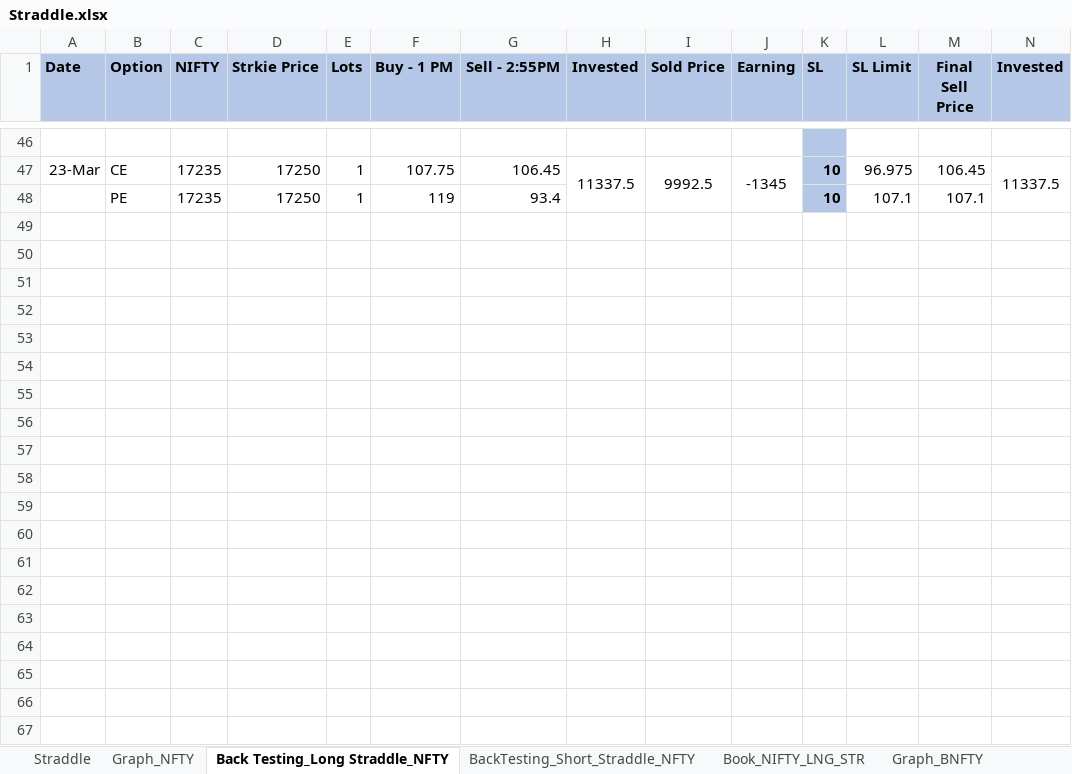
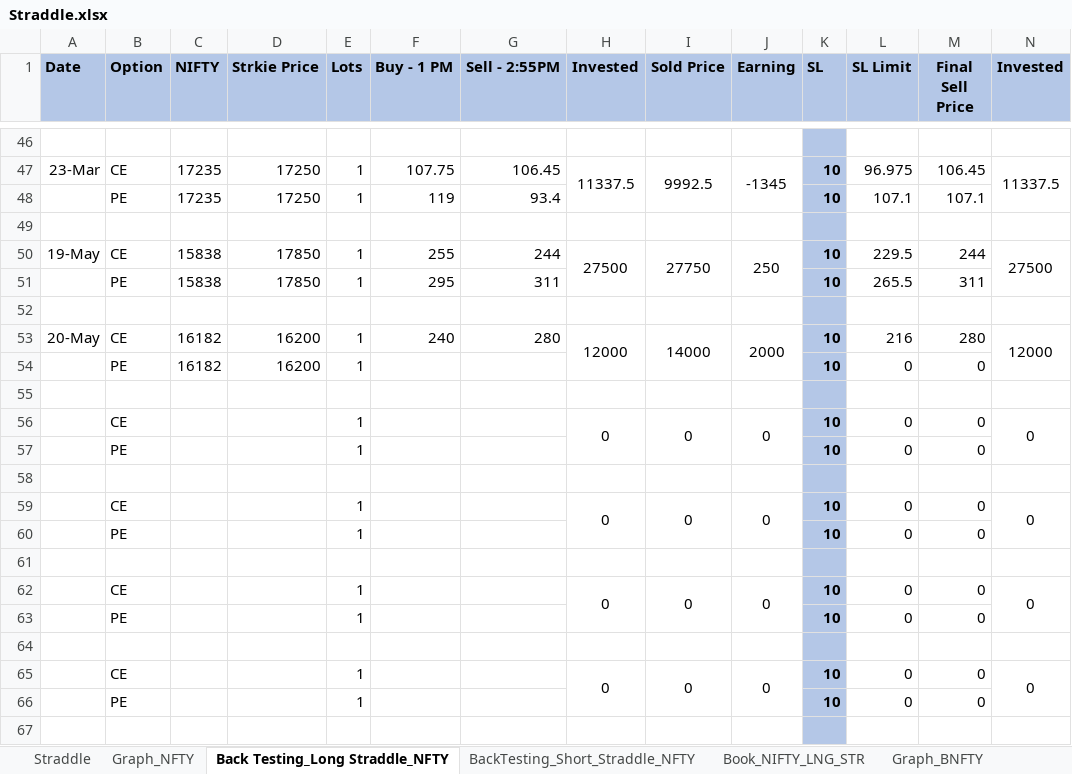
Before and after one commit to akashagrawal07/My_Learning, an Excel workbook: Option_Strategy/Neutral_Strategy/Straddle.xlsx, sheet Back Testing_Long Straddle_NFTY, drawn as a sheet; only a part is shown, gaps mark what is left out; values as stored, in another font and other column widths than the file's, no borders; conditional formats not drawn; rows hold the shown columns only; the diff covers the shown part only; the diff names each change by its address in the sheet, - before the commit and + after, or states it on an @@ line.

```diff
--- a/Option_Strategy/Neutral_Strategy/Straddle.xlsx (sheet Back Testing_Long Straddle_NFTY)
+++ b/Option_Strategy/Neutral_Strategy/Straddle.xlsx (sheet Back Testing_Long Straddle_NFTY)
+row 49: (empty)
+row 50: 19-May | CE | 15838 | 17850 | 1 | 255 | 244 | 27500 | 27750 | 250 | 10 | 229.5 | 244 | 27500
+row 51:  | PE | 15838 | 17850 | 1 | 295 | 311 |  |  |  | 10 | 265.5 | 311
+row 52: (empty)
+row 53: 20-May | CE | 16182 | 16200 | 1 | 240 | 280 | 12000 | 14000 | 2000 | 10 | 216 | 280 | 12000
+row 54:  | PE | 16182 | 16200 | 1 |  |  |  |  |  | 10 | 0 | 0
+row 55: (empty)
+row 56:  | CE |  |  | 1 |  |  | 0 | 0 | 0 | 10 | 0 | 0 | 0
+row 57:  | PE |  |  | 1 |  |  |  |  |  | 10 | 0 | 0
+row 58: (empty)
+row 59:  | CE |  |  | 1 |  |  | 0 | 0 | 0 | 10 | 0 | 0 | 0
+row 60:  | PE |  |  | 1 |  |  |  |  |  | 10 | 0 | 0
+row 61: (empty)
+row 62:  | CE |  |  | 1 |  |  | 0 | 0 | 0 | 10 | 0 | 0 | 0
+row 63:  | PE |  |  | 1 |  |  |  |  |  | 10 | 0 | 0
+row 64: (empty)
+row 65:  | CE |  |  | 1 |  |  | 0 | 0 | 0 | 10 | 0 | 0 | 0
+row 66:  | PE |  |  | 1 |  |  |  |  |  | 10 | 0 | 0
+row 67: (empty)
```
Also changed, not shown: 14 added rows elsewhere in this sheet, sheet BackTesting_Short_Straddle_NFTY, sheet Graph_NFTY, hidden cells, Home_Loan/Book2.xlsx, 27 other files.
